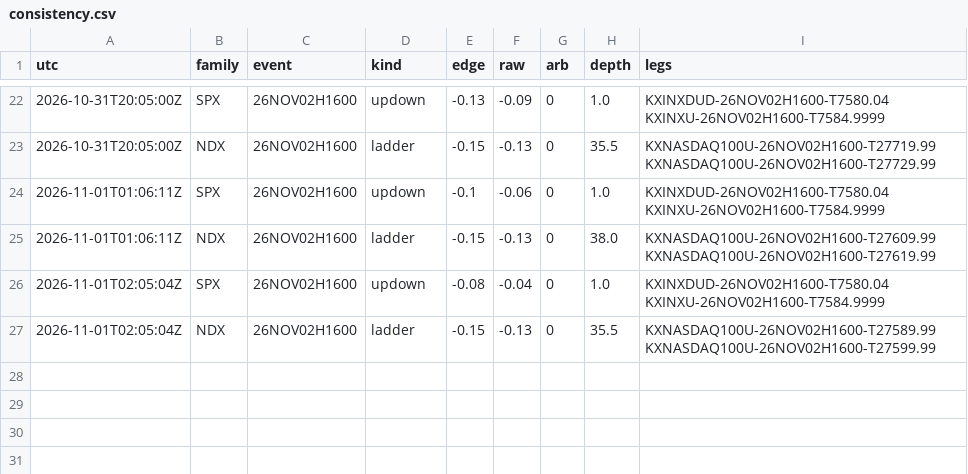
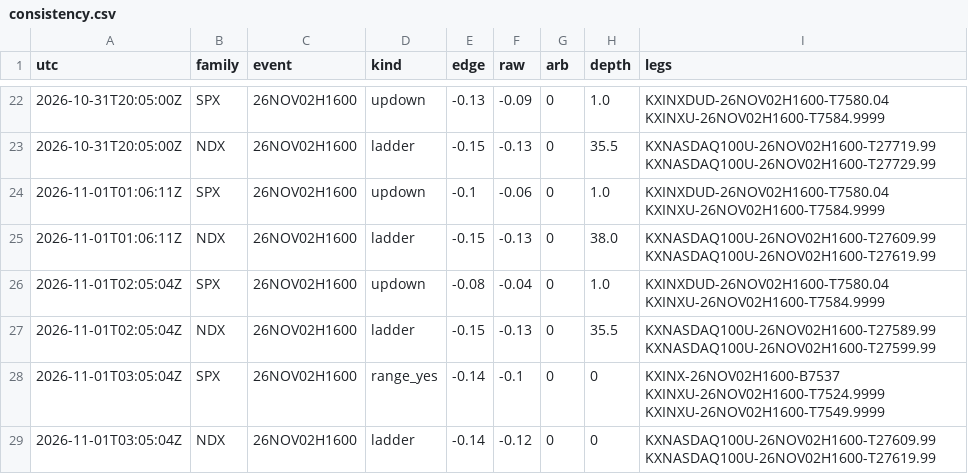
Before and after one commit to andyxing00888/personal-site, a CSV file: paper/data/consistency.csv, drawn as a sheet; only a part is shown, gaps mark what is left out.

```diff
--- a/paper/data/consistency.csv
+++ b/paper/data/consistency.csv
@@ -27 +27,3 @@ utc,family,event,kind,edge,raw,arb,depth,legs
 2026-11-01T02:05:04Z,NDX,26NOV02H1600,ladder,-0.15,-0.13,0,35.5,KXNASDAQ100U-26NOV02H1600-T27589.99 KXNASDAQ100U-26NOV02H1600-T27599.99
+2026-11-01T03:05:04Z,SPX,26NOV02H1600,range_yes,-0.14,-0.1,0,0,KXINX-26NOV02H1600-B7537 KXINXU-26NOV02H1600-T7524.9999 KXINXU-26NOV02H1600-T7549.9999
+2026-11-01T03:05:04Z,NDX,26NOV02H1600,ladder,-0.14,-0.12,0,0,KXNASDAQ100U-26NOV02H1600-T27609.99 KXNASDAQ100U-26NOV02H1600-T27619.99
```
Also changed, not shown: paper/data/lip_track.csv, 1 other file.
